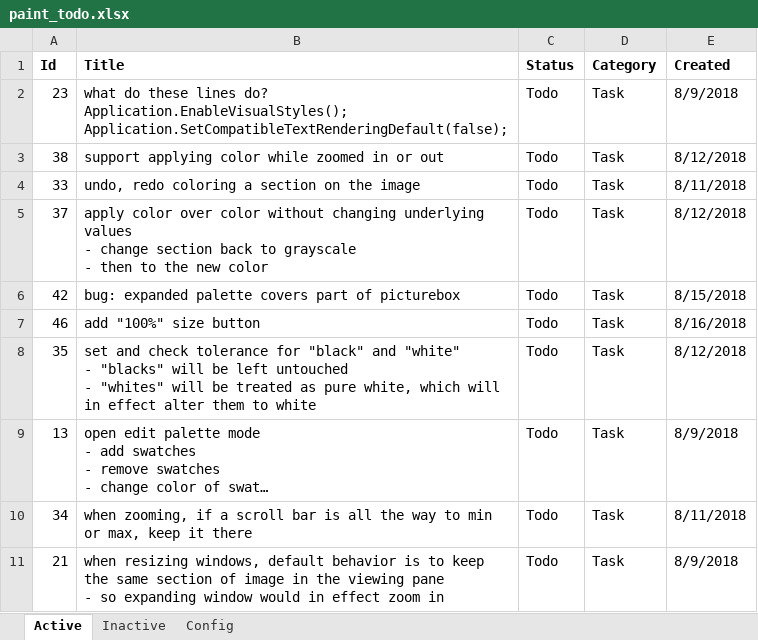
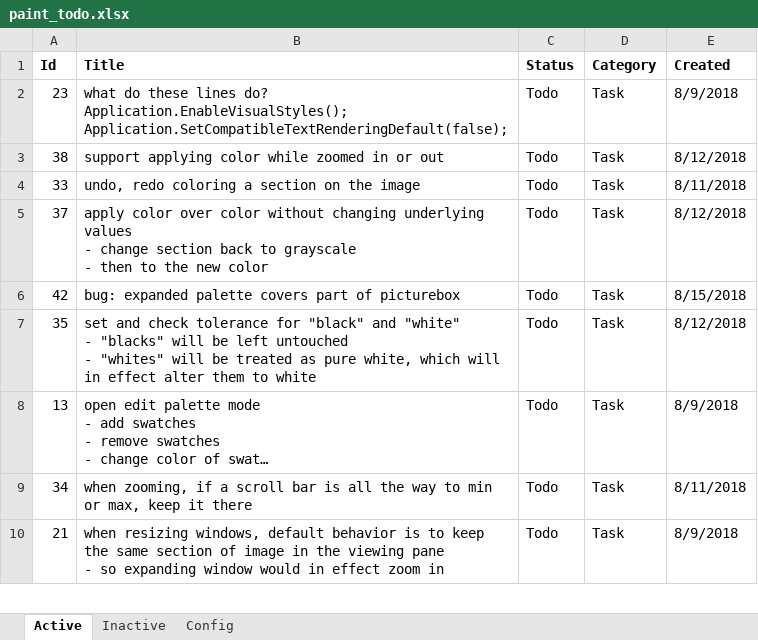
Before and after one commit to WithoutHaste/PerpetualPaint, an Excel workbook: paint_todo.xlsx, sheet Active, drawn as a sheet; only a part is shown; long unchanged cells end in …; values as stored, in another font and other column widths than the file's, no borders; the diff names each change by its address in the sheet, - before the commit and + after, or states it on an @@ line.

```diff
--- a/paint_todo.xlsx (sheet Active)
+++ b/paint_todo.xlsx (sheet Active)
-row 7: 46 | add "100%" size button | Todo | Task | 8/16/2018
```
Also changed, not shown: sheet Inactive, 3 other files.
